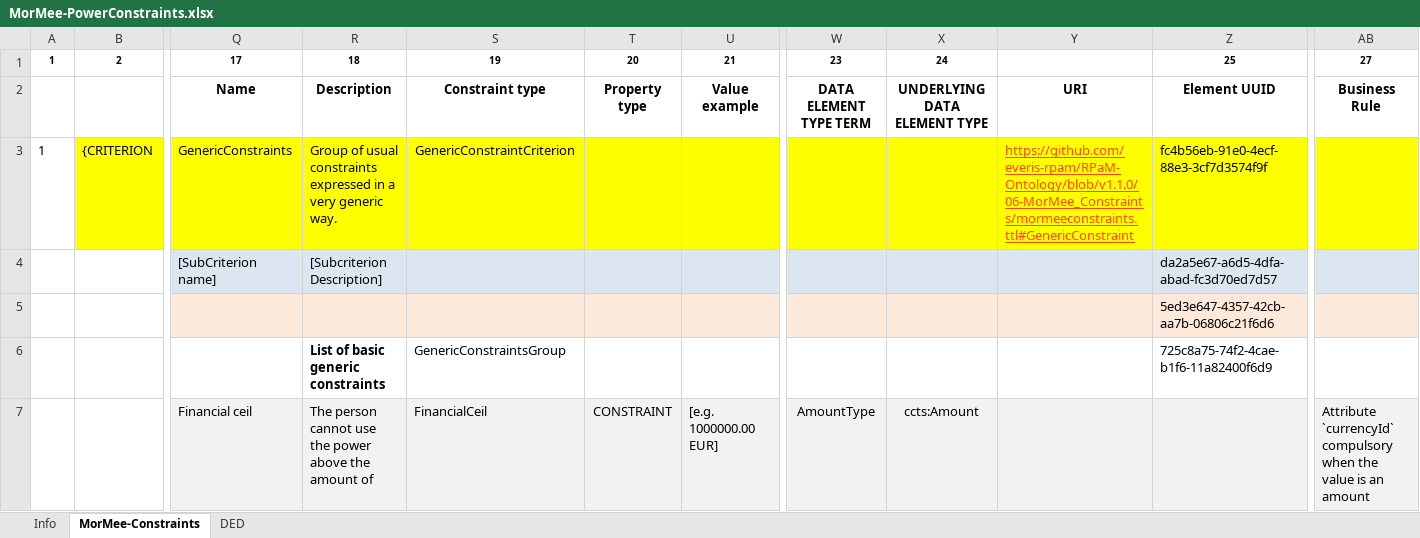
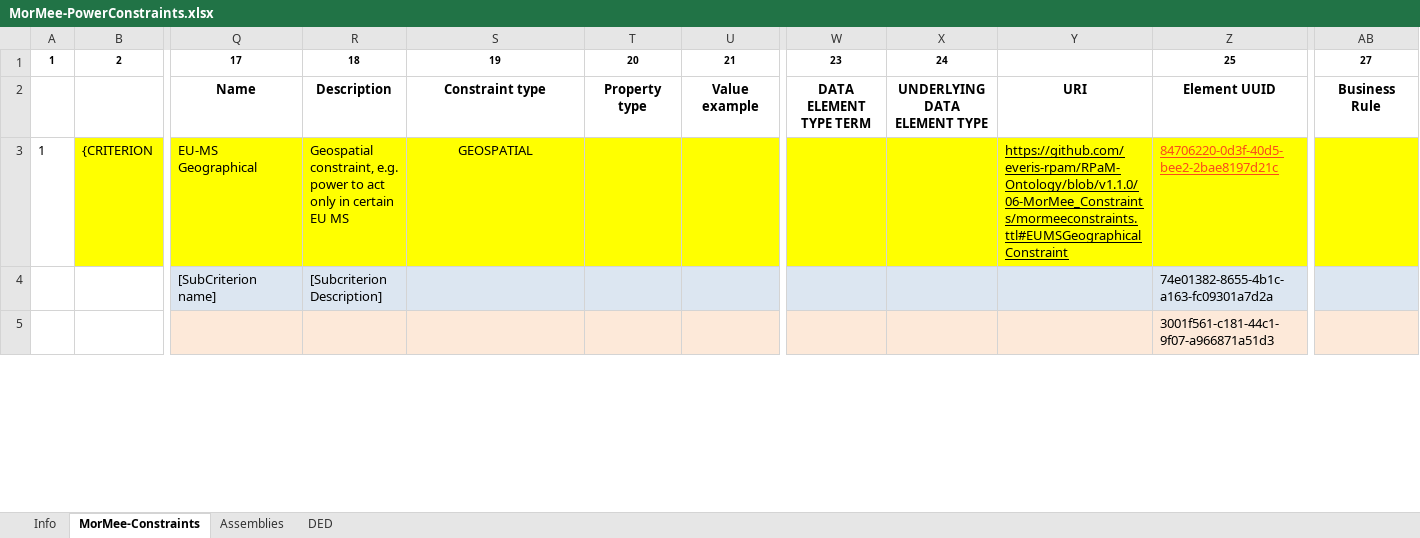
Before and after one commit to everis-rpam/RPaM-Ontology, an Excel workbook: 06-MorMee_Constraints/MorMee-PowerConstraints.xlsx, sheet MorMee-Constraints, drawn as a sheet; only a part is shown, gaps mark what is left out; values as stored, in another font and other column widths than the file's, no borders; removed rows and columns are numbered as before the commit, all else as after; rows hold the shown columns only; the diff covers the shown part only; the diff names each change by its address in the sheet, - before the commit and + after, or states it on an @@ line.

Commit message:
Refinement of the Conceptual Data Model, Ontology and the MorMee constraints.

```diff
--- a/06-MorMee_Constraints/MorMee-PowerConstraints.xlsx (sheet MorMee-Constraints)
+++ b/06-MorMee_Constraints/MorMee-PowerConstraints.xlsx (sheet MorMee-Constraints)
+sheet tab: Assemblies
-Q3: GenericConstraints
+Q3: EU-MS Geographical
-R3: Group of usual constraints expressed in a very generic way.
+R3: Geospatial constraint, e.g. power to act only in certain EU MS
-S3: GenericConstraintCriterion
+S3: GEOSPATIAL
-Y3: https://github.com/everis-rpam/RPaM-Ontology/blob/v1.1.0/06-MorMee_Constraints/mormeeconstraints.ttl#GenericConstraint
+Y3: https://github.com/everis-rpam/RPaM-Ontology/blob/v1.1.0/06-MorMee_Constraints/mormeeconstraints.ttl#EUMSGeographicalConstraint
-Y3 text colour: #FB4A18
+Y3 text colour: black
-Z3: fc4b56eb-91e0-4ecf-88e3-3cf7d3574f9f
+Z3: 84706220-0d3f-40d5-bee2-2bae8197d21c
@@ Z3 underline: off → on, text colour: black → #FB4A18 @@
-Z4: da2a5e67-a6d5-4dfa-abad-fc3d70ed7d57
+Z4: 74e01382-8655-4b1c-a163-fc09301a7d2a
-Z5: 5ed3e647-4357-42cb-aa7b-06806c21f6d6
+Z5: 3001f561-c181-44c1-9f07-a966871a51d3
-row 6:  |  |  | List of basic generic constraints | GenericConstraintsGroup |  |  |  |  |  | 725c8a75-74f2-4cae-b1f6-11a82400f6d9
-row 7:  |  | Financial ceil | The person cannot use the power above the amount of | FinancialCeil | CONSTRAINT | [e.g. 1000000.00 EUR] | AmountType | ccts:Amount |  |  | Attribute `currencyId` compulsory when the value is an amount
```
Also changed, not shown: 51 added rows, 3 removed rows, 10 edited cells and cell formats elsewhere in this sheet, sheet DED, formulas that keep their value, 20 other files.
